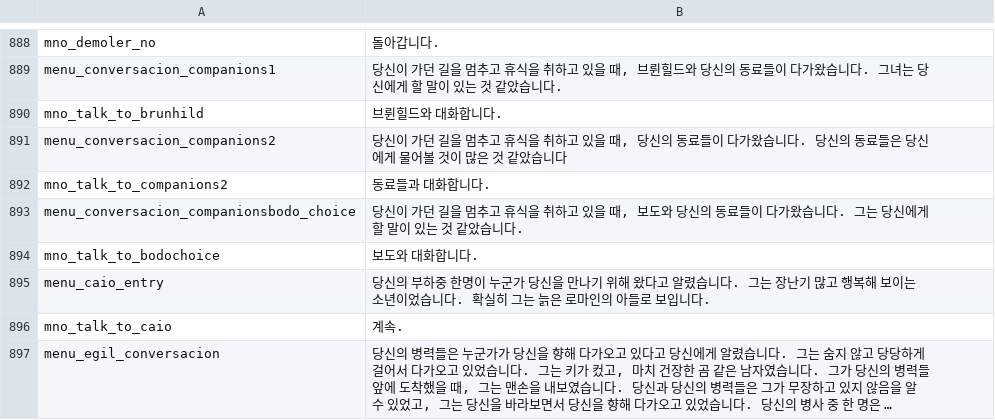
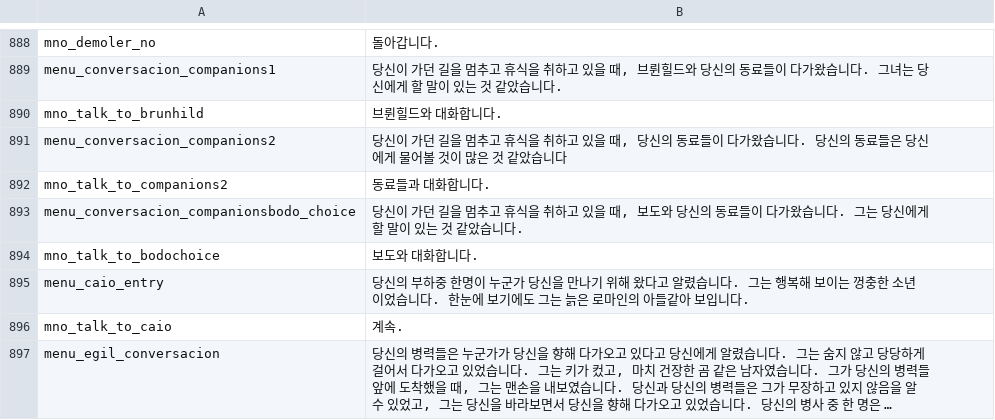
Before and after one commit to 21garam/MB_VikingConquest_R_Korean, a CSV file: languages/en/game_menus.csv, drawn as a sheet; only a part is shown, gaps mark what is left out; long unchanged cells end in ….

```diff
--- a/languages/en/game_menus.csv
+++ b/languages/en/game_menus.csv
@@ -894,3 +894,3 @@ menu_conversacion_companionsbodo_choice|당신이 가던 길을 멈추고 휴식
 mno_talk_to_bodochoice|보도와 대화합니다.
-menu_caio_entry|당신의 부하중 한명이 누군가 당신을 만나기 위해 왔다고 알렸습니다. 그는 장난기 많고 행복해 보이는 소년이었습니다. 확실히 그는 늙은 로마인의 아들로 보입니다.
+menu_caio_entry|당신의 부하중 한명이 누군가 당신을 만나기 위해 왔다고 알렸습니다. 그는 행복해 보이는 껑충한 소년이었습니다. 한눈에 보기에도 그는 늙은 로마인의 아들같아 보입니다.
 mno_talk_to_caio|계속.
```
Also changed, not shown: languages/en/game_strings.csv.
